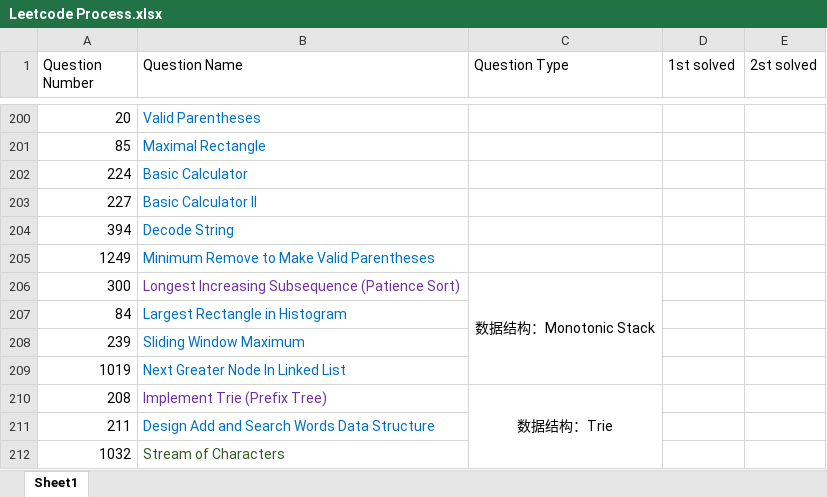
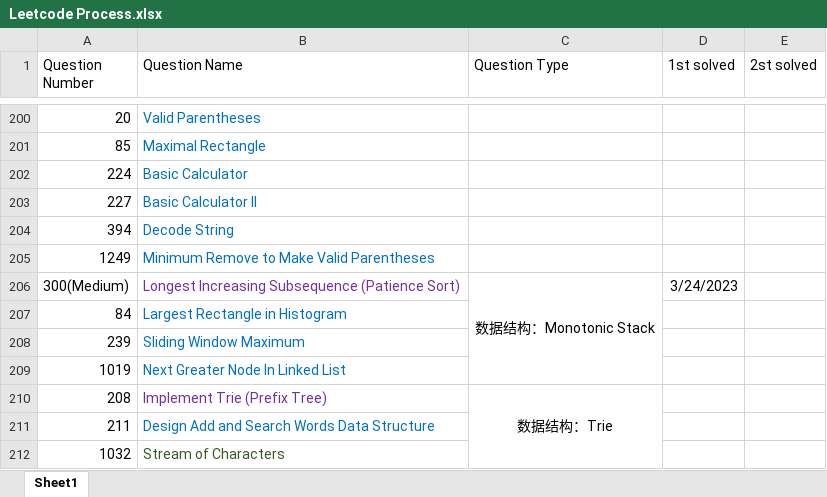
Before and after one commit to calebhuangsea/Leetcode, an Excel workbook: Leetcode Process.xlsx, sheet Sheet1, drawn as a sheet; only a part is shown, gaps mark what is left out; values as stored, in another font and other column widths than the file's, no borders; the diff names each change by its address in the sheet, - before the commit and + after, or states it on an @@ line.

```diff
--- a/Leetcode Process.xlsx (sheet Sheet1)
+++ b/Leetcode Process.xlsx (sheet Sheet1)
-A206 (Question Number): 300
+A206 (Question Number): 300(Medium)
-D206 (1st solved): (empty)
+D206 (1st solved): 3/24/2023
```
Also changed, not shown: 14 other files.
